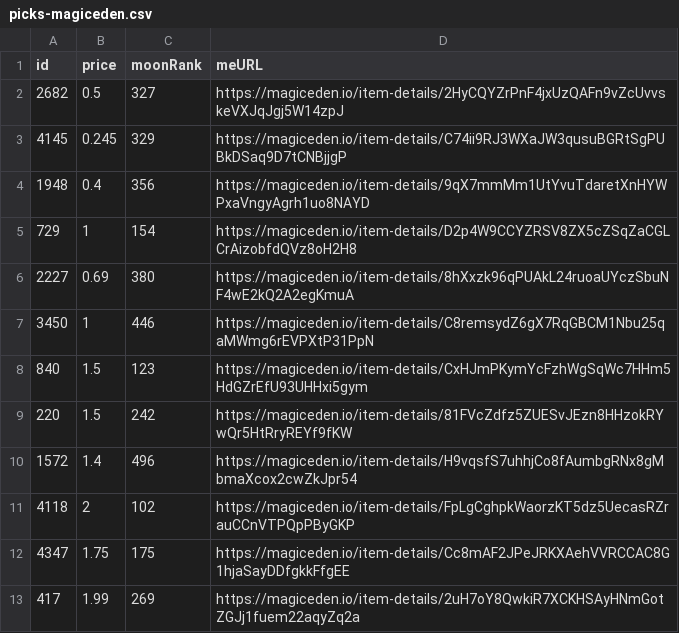
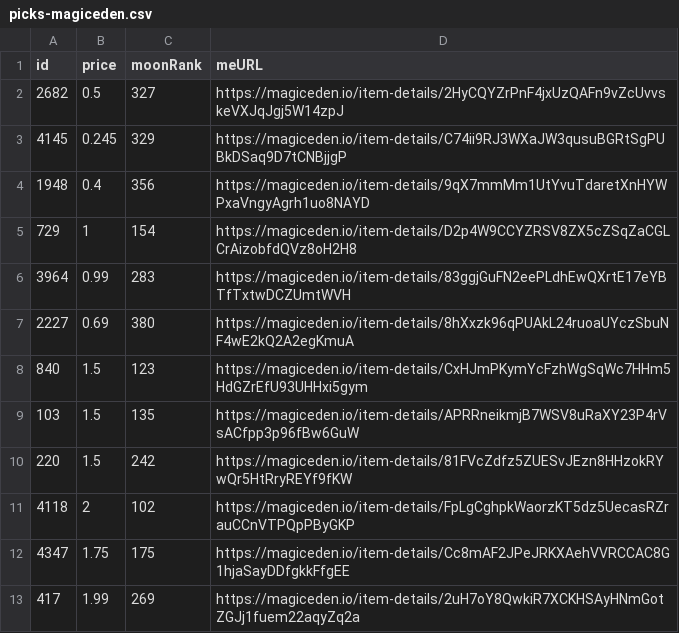
Before and after one commit to pgaspar/saibagang-monitor, a CSV file: picks-magiceden.csv, drawn as a sheet.

Commit message:
Flat: latest data (2021-12-22T13:37:41.658Z) {   "date": "2021-12-22T13:37:41.658Z",   "files": [     {       "name": "data-magiceden.csv",       "deltaBytes": 468,       "source": "https://api-mainnet.magiceden.io/rpc/getListedNFTsByQuery?q=%7B%22%24match%22%3A%7B%22collectionSymbol%22%3A%22saiba_gang%22%7D%2C%22%24sort%22%3A%7B%22takerAmount%22%3A1%2C%22createdAt%22%3A-1%7D%7D"     },     {       "name": "picks-magiceden.csv",       "deltaBytes": 1,       "source": "https://api-mainnet.magiceden.io/rpc/getListedNFTsByQuery?q=%7B%22%24match%22%3A%7B%22collectionSymbol%22%3A%22saiba_gang%22%7D%2C%22%24sort%22%3A%7B%22takerAmount%22%3A1%2C%22createdAt%22%3A-1%7D%7D"     }   ] }

```diff
--- a/picks-magiceden.csv
+++ b/picks-magiceden.csv
@@ -5,7 +5,7 @@ id,price,moonRank,meURL
 729,1,154,https://magiceden.io/item-details/D2p4W9CCYZRSV8ZX5cZSqZaCGLCrAizobfdQVz8oH2H8
+3964,0.99,283,https://magiceden.io/item-details/83ggjGuFN2eePLdhEwQXrtE17eYBTfTxtwDCZUmtWVH
 2227,0.69,380,https://magiceden.io/item-details/8hXxzk96qPUAkL24ruoaUYczSbuNF4wE2kQ2A2egKmuA
-3450,1,446,https://magiceden.io/item-details/C8remsydZ6gX7RqGBCM1Nbu25qaMWmg6rEVPXtP31PpN
 840,1.5,123,https://magiceden.io/item-details/CxHJmPKymYcFzhWgSqWc7HHm5HdGZrEfU93UHHxi5gym
+103,1.5,135,https://magiceden.io/item-details/APRRneikmjB7WSV8uRaXY23P4rVsACfpp3p96fBw6GuW
 220,1.5,242,https://magiceden.io/item-details/81FVcZdfz5ZUESvJEzn8HHzokRYwQr5HtRryREYf9fKW
-1572,1.4,496,https://magiceden.io/item-details/H9vqsfS7uhhjCo8fAumbgRNx8gMbmaXcox2cwZkJpr54
 4118,2,102,https://magiceden.io/item-details/FpLgCghpkWaorzKT5dz5UecasRZrauCCnVTPQpPByGKP
```
Also changed, not shown: data-magiceden.csv.
